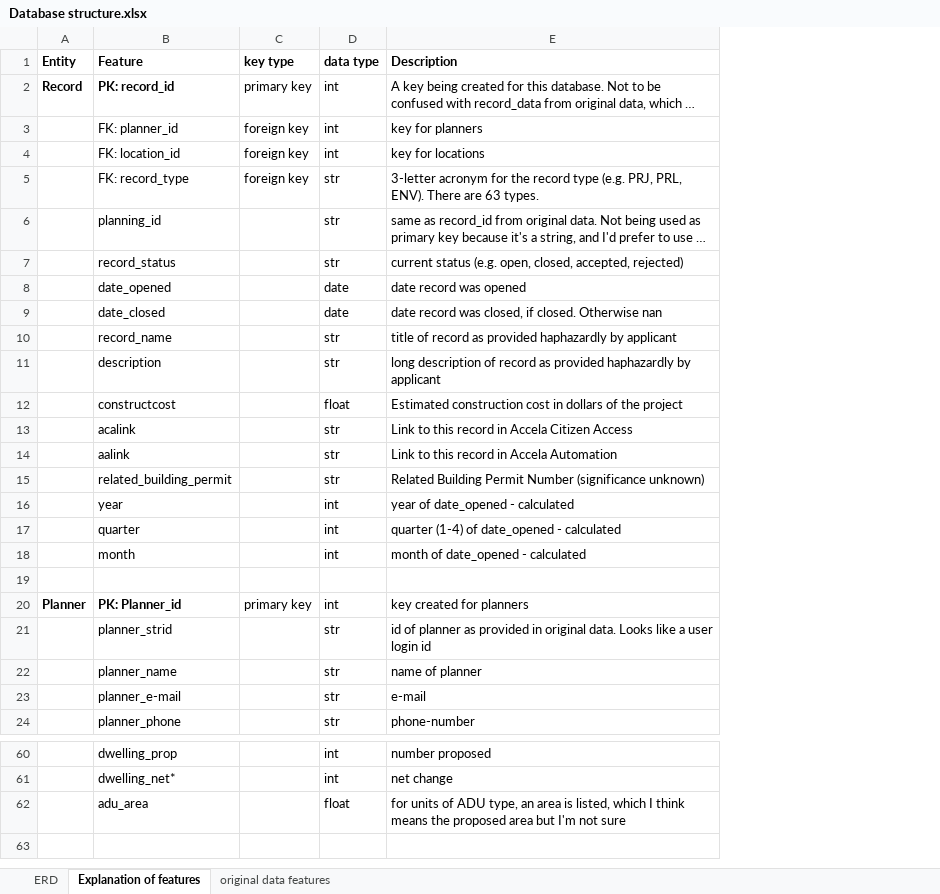
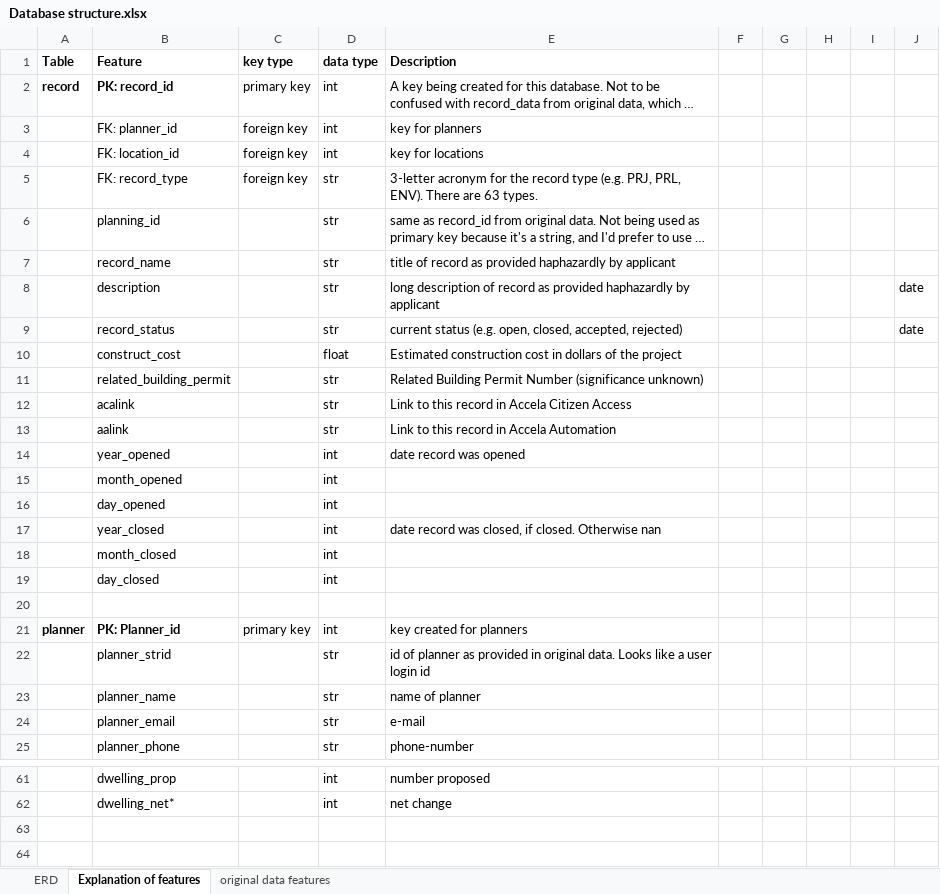
Before and after one commit to YIMBYdata/sf-planning-pipeline, an Excel workbook: Database structure.xlsx, sheet Explanation of features, drawn as a sheet; only a part is shown, gaps mark what is left out; long unchanged cells end in …; values as stored, in another font and other column widths than the file's, no borders; removed rows and columns are numbered as before the commit, all else as after; the diff covers the shown part only; the diff names each change by its address in the sheet, - before the commit and + after, or states it on an @@ line.

```diff
--- a/Database structure.xlsx (sheet Explanation of features)
+++ b/Database structure.xlsx (sheet Explanation of features)
-column A (Entity), row 2: Record; row 20: Planner
+column A (Table), row 2: record; row 21: planner
+column F, empty
+column G, empty
+column H, empty
+column I, empty
+column J, row 8: date
-row 8:  | date_opened |  | date | date record was opened
-row 9:  | date_closed |  | date | date record was closed, if closed. Otherwise nan
@@ row 7 moved to row 9: record_status @@
-B10 (Feature): constructcost
+B10 (Feature): construct_cost
@@ row 15 moved to row 11: related_building_permit @@
-B14 (Feature): year
+B14 (Feature): year_opened
-E14 (Description): year of date_opened - calculated
+E14 (Description): date record was opened
-row 17:  | quarter |  | int | quarter (1-4) of date_opened - calculated
-row 18:  | month |  | int | month of date_opened - calculated
+row 15:  | month_opened |  | int
+row 16:  | day_opened |  | int
+row 17:  | year_closed |  | int | date record was closed, if closed. Otherwise nan
+row 18:  | month_closed |  | int
+row 19:  | day_closed |  | int
-B24 (Feature): planner_e-mail
+B24 (Feature): planner_email
-row 63:  | adu_area |  | float | for units of ADU type, an area is listed, which I think means the proposed area but I'm not sure
+row 63: (empty)
```
Also changed, not shown: 5 edited cells elsewhere in this sheet, sheet ERD, 5 other files.
